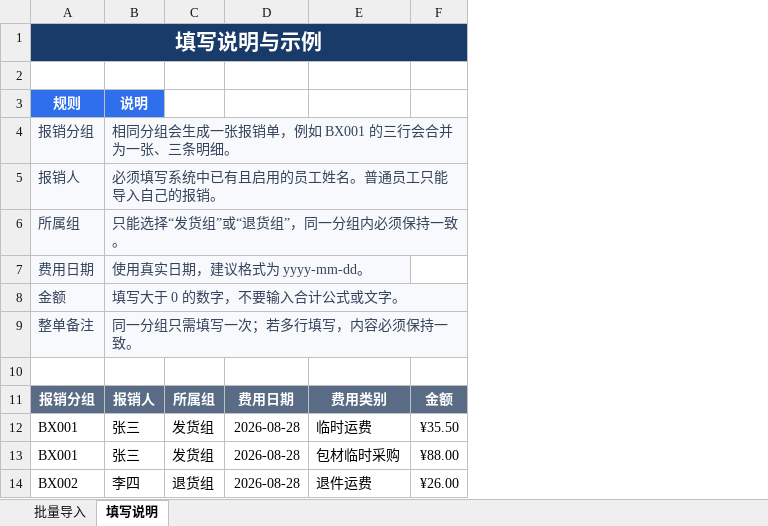
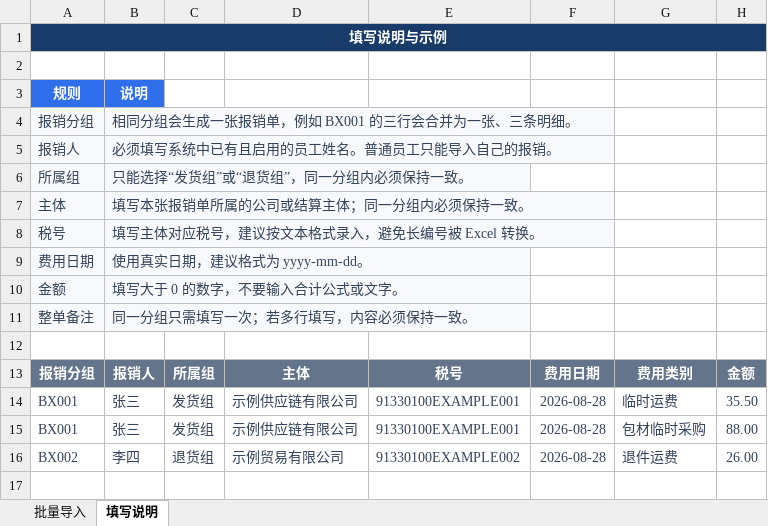
Before and after one commit to P-Z-W/yibo-backoffice, an Excel workbook: backend/app/assets/reimbursement_batch_import_template.xlsx, sheet 填写说明, drawn as a sheet; values as stored, in another font and other column widths than the file's, no borders; removed rows and columns are numbered as before the commit, all else as after; the diff names each change by its address in the sheet, - before the commit and + after, or states it on an @@ line.

```diff
--- a/backend/app/assets/reimbursement_batch_import_template.xlsx (sheet 填写说明)
+++ b/backend/app/assets/reimbursement_batch_import_template.xlsx (sheet 填写说明)
+column D, rows 13-16: 主体 | 示例供应链有限公司 | 示例供应链有限公司 | 示例贸易有限公司
+column E, rows 13-16: 税号 | 91330100EXAMPLE001 | 91330100EXAMPLE001 | 91330100EXAMPLE002
-column F, rows 11-14: 金额 | ¥35.50 | ¥88.00 | ¥26.00
+column H, rows 13-16: 金额 | 35.50 | 88.00 | 26.00
@@ A1 text size: smaller @@
+row 7: 主体 | 填写本张报销单所属的公司或结算主体；同一分组内必须保持一致。
+row 8: 税号 | 填写主体对应税号，建议按文本格式录入，避免长编号被 Excel 转换。
-A14:C16 text colour: black
+A14:C16 text colour: #34425A
-F14:G16 text colour: black
+F14:G16 text colour: #34425A
```
Also changed, not shown: sheet 批量导入, 46 other files.
